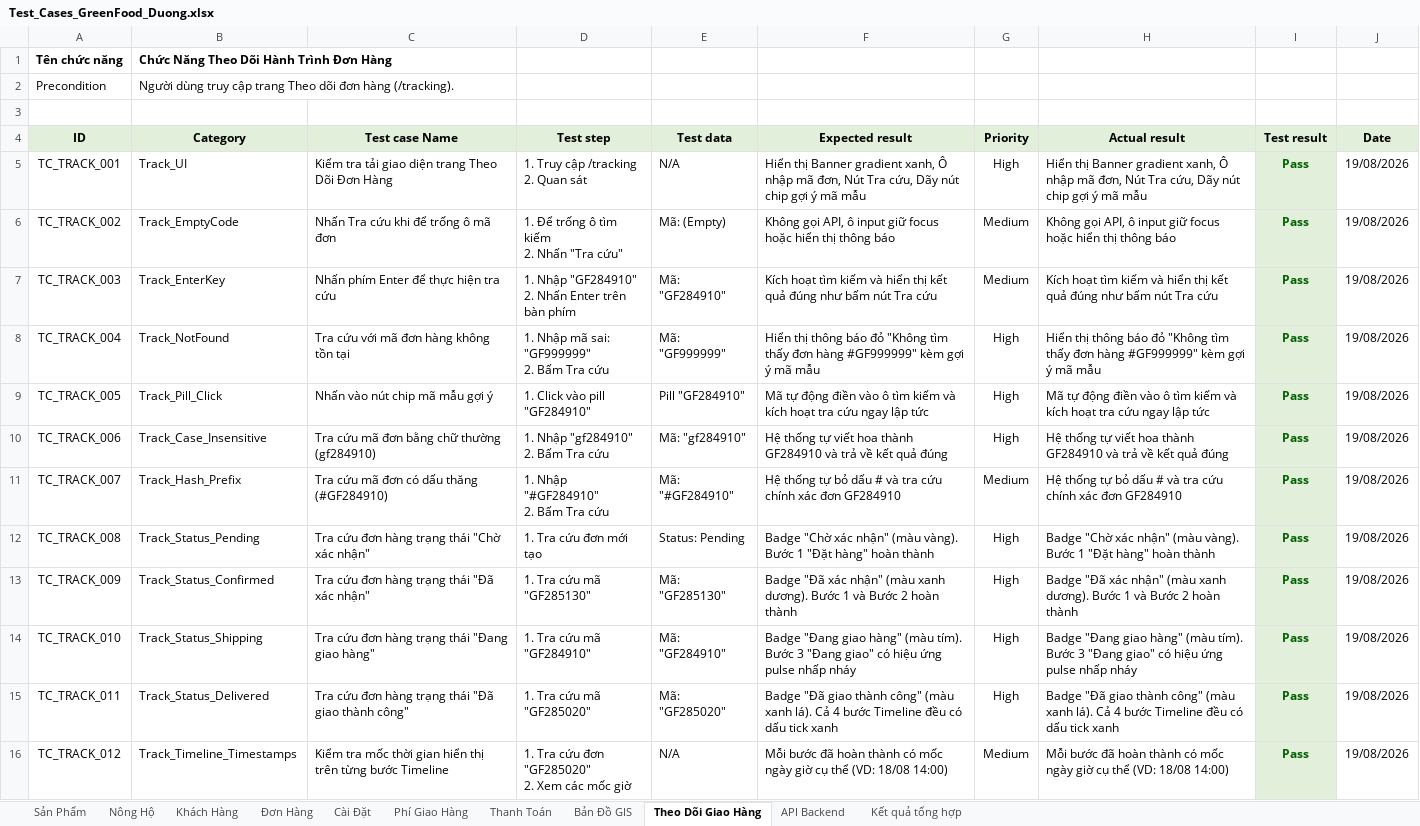
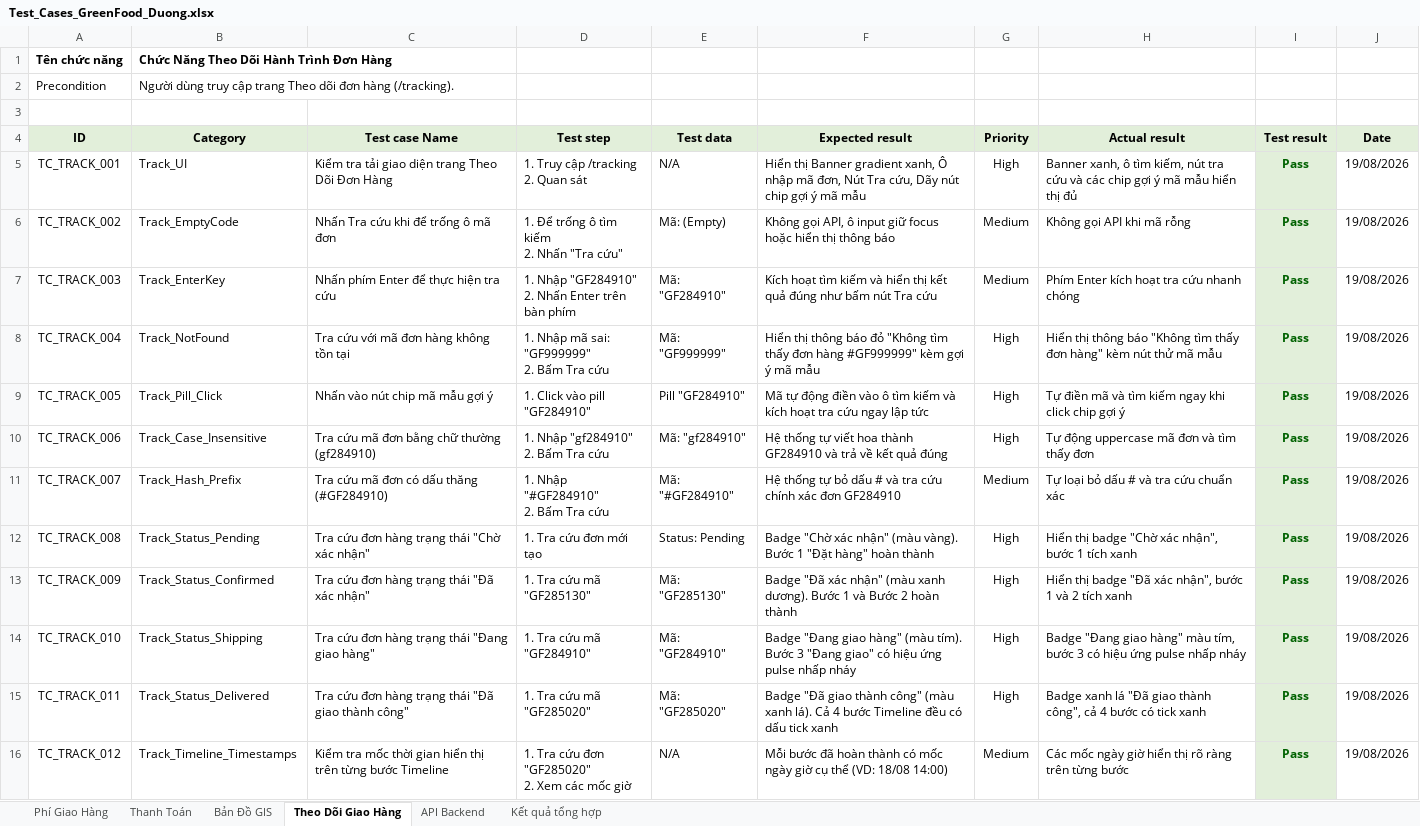
Before and after one commit to thienlotus/GreenFood-Green-Produce-Market, an Excel workbook: greenfood/testcases/Test_Cases_GreenFood_Duong.xlsx, sheet Theo Dõi Giao Hàng, drawn as a sheet; only a part is shown; values as stored, in another font and other column widths than the file's, no borders; the diff covers the shown part only; the diff names each change by its address in the sheet, - before the commit and + after, or states it on an @@ line.

```diff
--- a/greenfood/testcases/Test_Cases_GreenFood_Duong.xlsx (sheet Theo Dõi Giao Hàng)
+++ b/greenfood/testcases/Test_Cases_GreenFood_Duong.xlsx (sheet Theo Dõi Giao Hàng)
-sheet tab: Sản Phẩm
-sheet tab: Nông Hộ
-sheet tab: Khách Hàng
-sheet tab: Đơn Hàng
-sheet tab: Cài Đặt
-H5 (Actual result): Hiển thị Banner gradient xanh, Ô nhập mã đơn, Nút Tra cứu, Dãy nút chip gợi ý mã mẫu
+H5 (Actual result): Banner xanh, ô tìm kiếm, nút tra cứu và các chip gợi ý mã mẫu hiển thị đủ
-H6 (Actual result): Không gọi API, ô input giữ focus hoặc hiển thị thông báo
+H6 (Actual result): Không gọi API khi mã rỗng
-H7 (Actual result): Kích hoạt tìm kiếm và hiển thị kết quả đúng như bấm nút Tra cứu
+H7 (Actual result): Phím Enter kích hoạt tra cứu nhanh chóng
-H8 (Actual result): …thông báo đỏ "Không tìm thấy đơn hàng #GF999999" kèm gợi ý mã mẫu
+H8 (Actual result): …thông báo "Không tìm thấy đơn hàng" kèm nút thử mã mẫu
-H9 (Actual result): Mã tự động điền vào ô tìm kiếm và kích hoạt tra cứu ngay lập tức
+H9 (Actual result): Tự điền mã và tìm kiếm ngay khi click chip gợi ý
-H10 (Actual result): Hệ thống tự viết hoa thành GF284910 và trả về kết quả đúng
+H10 (Actual result): Tự động uppercase mã đơn và tìm thấy đơn
-H11 (Actual result): Hệ thống tự bỏ dấu # và tra cứu chính xác đơn GF284910
+H11 (Actual result): Tự loại bỏ dấu # và tra cứu chuẩn xác
-H12 (Actual result): Badge "Chờ xác nhận" (màu vàng). Bước 1 "Đặt hàng" hoàn thành
+H12 (Actual result): Hiển thị badge "Chờ xác nhận", bước 1 tích xanh
-H13 (Actual result): Badge "Đã xác nhận" (màu xanh dương). Bước 1 và Bước 2 hoàn thành
+H13 (Actual result): Hiển thị badge "Đã xác nhận", bước 1 và 2 tích xanh
-H14 (Actual result): …giao hàng" (màu tím). Bước 3 "Đang giao" có hiệu…
+H14 (Actual result): …giao hàng" màu tím, bước 3 có hiệu…
-H15 (Actual result): Badge "Đã giao thành công" (màu xanh lá). Cả 4 bước Timeline đều có dấu tick xanh
+H15 (Actual result): Badge xanh lá "Đã giao thành công", cả 4 bước có tick xanh
-H16 (Actual result): Mỗi bước đã hoàn thành có mốc ngày giờ cụ thể (VD: 18/08 14:00)
+H16 (Actual result): Các mốc ngày giờ hiển thị rõ ràng trên từng bước
```
Also changed, not shown: 14 edited cells elsewhere in this sheet, sheet Kết quả tổng hợp, sheet Bản Đồ GIS, sheet Phí Giao Hàng, sheet Thanh Toán, sheet API Backend, 4 other files.
